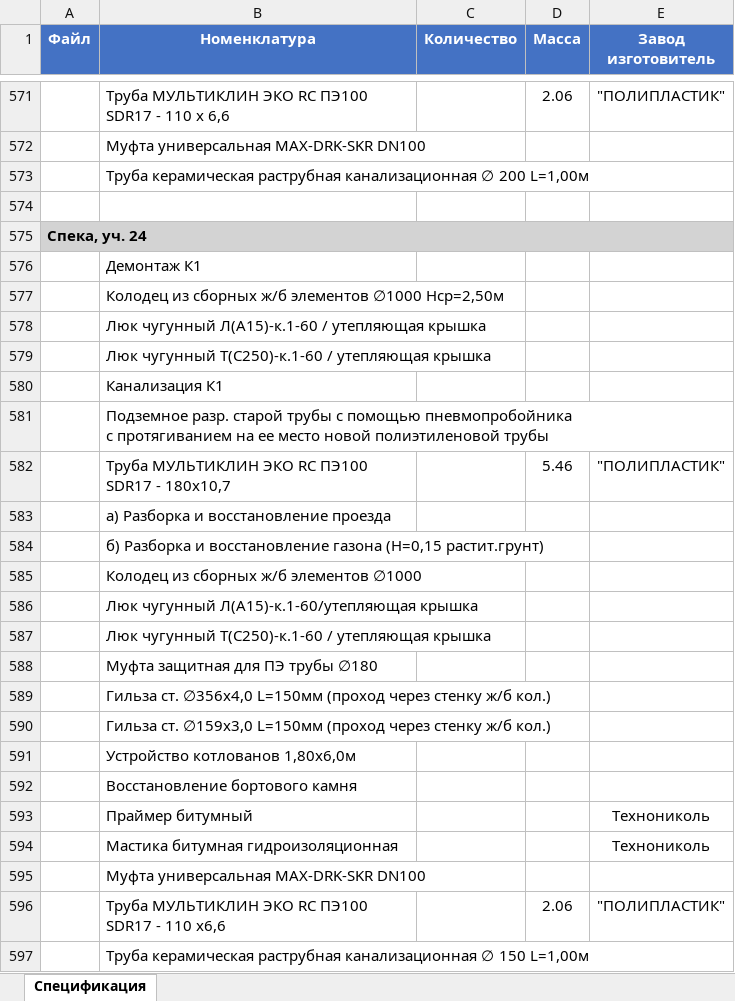
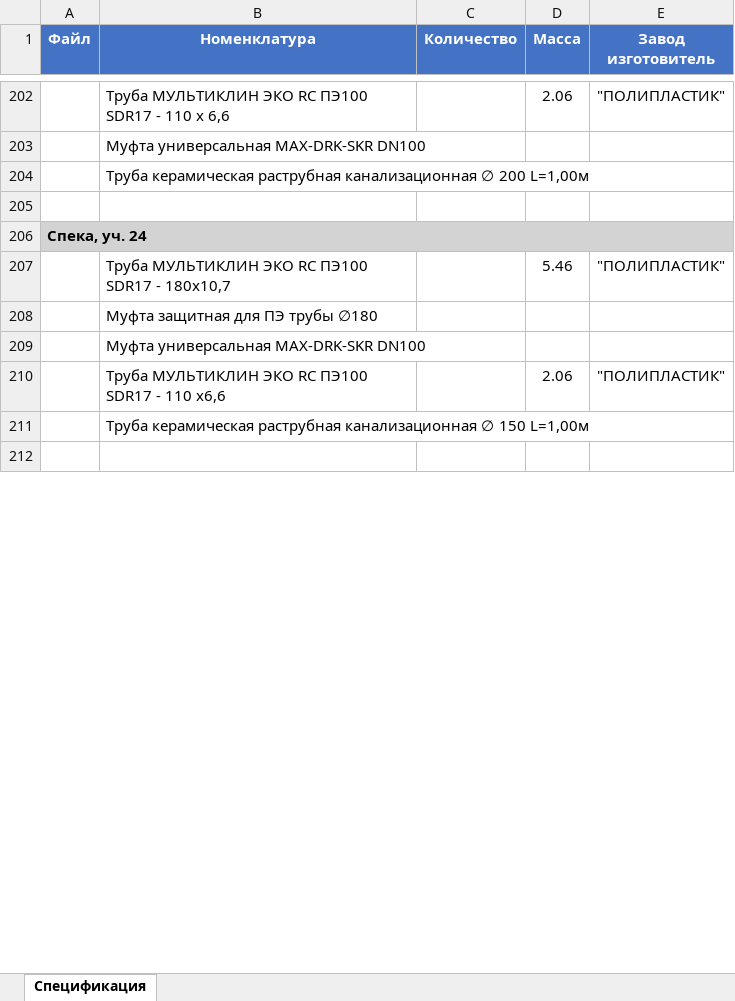
Before and after one commit to exmuzzy/fedor, an Excel workbook: specifications_full.xlsx, sheet Спецификация, drawn as a sheet; only a part is shown, gaps mark what is left out; the shorter side is filled out with more unchanged rows; values as stored, in another font and other column widths than the file's, no borders; ↵ is a line break in a cell; the diff covers the shown part only; the diff names each change by its address in the sheet, - before the commit and + after, or states it on an @@ line.

Commit message:
Добавлена фильтрация: выводятся только трубы и фитинги (муфта, отвод, втулка, фланец)

```diff
--- a/specifications_full.xlsx (sheet Спецификация)
+++ b/specifications_full.xlsx (sheet Спецификация)
-row 576:  | Демонтаж К1
-row 577:  | Колодец из сборных ж/б элементов ∅1000 Hср=2,50м
-row 578:  | Люк чугунный Л(А15)-к.1-60 / утепляющая крышка
-row 579:  | Люк чугунный Т(С250)-к.1-60 / утепляющая крышка
-row 580:  | Канализация К1
-row 581:  | Подземное разр. старой трубы с помощью пневмопробойника ↵ с протягиванием на ее место новой полиэтиленовой трубы
-row 583:  | а) Разборка и восстановление проезда
-row 584:  | б) Разборка и восстановление газона (Н=0,15 растит.грунт)
-row 585:  | Колодец из сборных ж/б элементов ∅1000
-row 586:  | Люк чугунный Л(А15)-к.1-60/утепляющая крышка
-row 587:  | Люк чугунный Т(С250)-к.1-60 / утепляющая крышка
-row 589:  | Гильза ст. ∅356х4,0 L=150мм (проход через стенку ж/б кол.)
-row 590:  | Гильза ст. ∅159х3,0 L=150мм (проход через стенку ж/б кол.)
-row 591:  | Устройство котлованов 1,80х6,0м
-row 592:  | Восстановление бортового камня
-row 593:  | Праймер битумный |  |  | Технониколь
-row 594:  | Мастика битумная гидроизоляционная |  |  | Технониколь
```
Also changed, not shown: 1247 removed rows elsewhere in this sheet, 1 other file.
